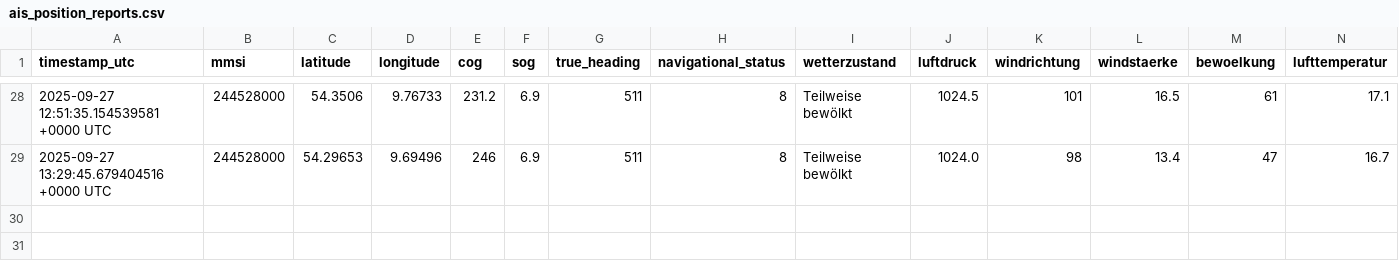
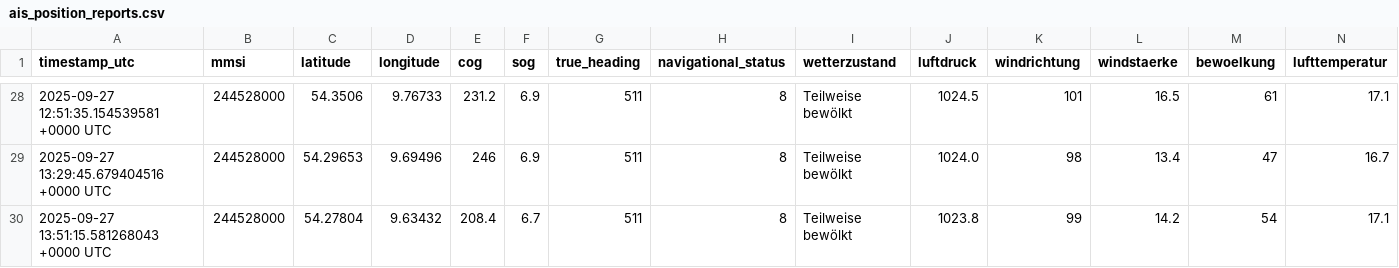
Before and after one commit to davidoesch/shiptracker, a CSV file: ais_position_reports.csv, drawn as a sheet; only a part is shown, gaps mark what is left out; rows hold the shown columns only; the diff names each change by its address in the sheet, - before the commit and + after, or states it on an @@ line.

```diff
--- a/ais_position_reports.csv
+++ b/ais_position_reports.csv
+row 30: 2025-09-27 13:51:15.581268043 +0000 UTC | 244528000 | 54.27804 | 9.63432 | 208.4 | 6.7 | 511 | 8 | Teilweise bewölkt | 1023.8 | 99 | 14.2 | 54 | 17.1
```
Also changed, not shown: 2 other files.
